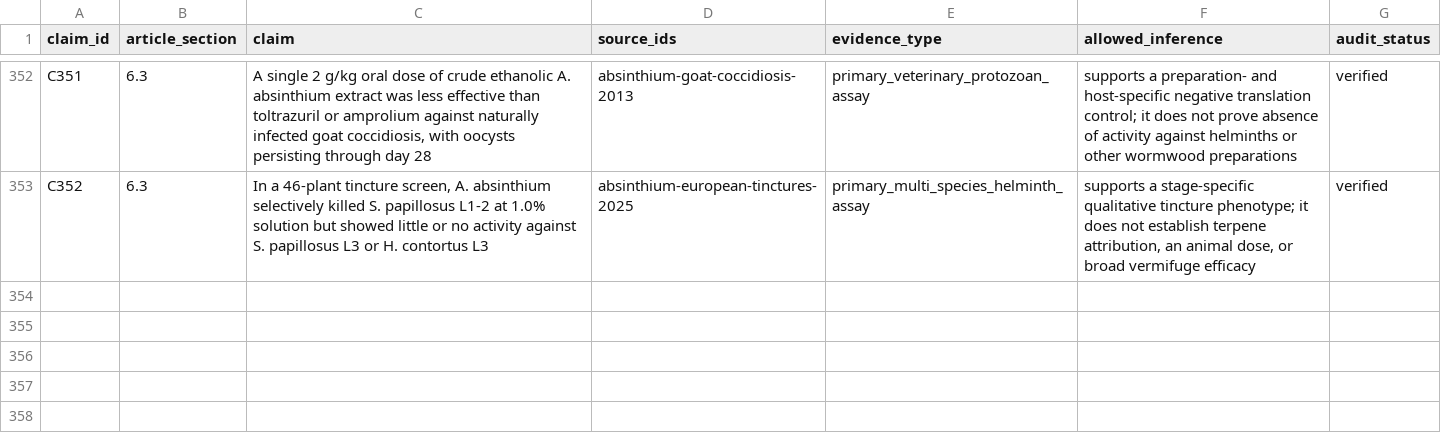
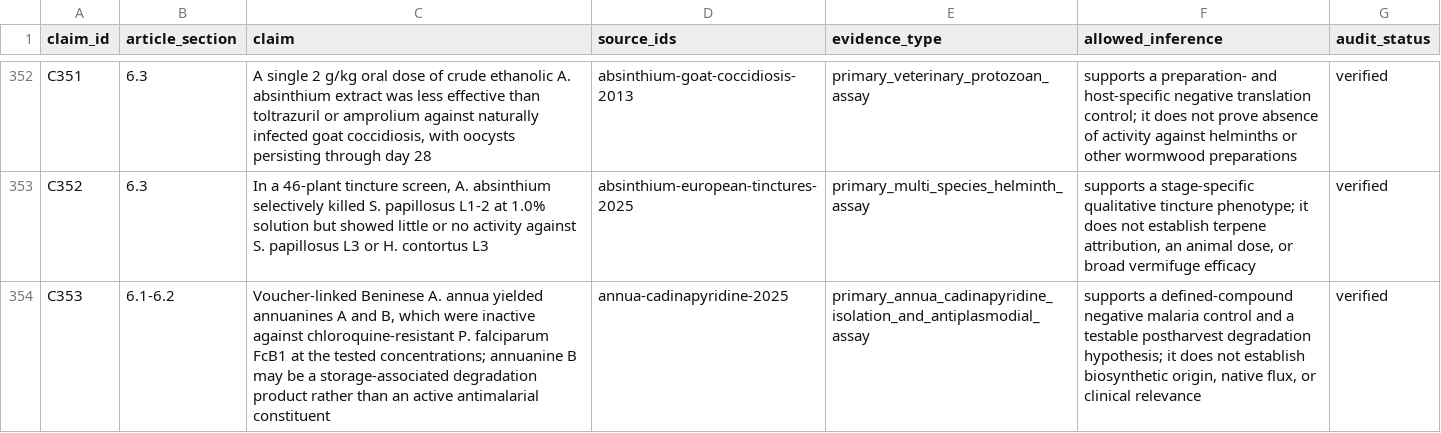
Before and after one commit to dcmcshan/artemisia, a CSV file: manuscript/claim-audit.csv, drawn as a sheet; only a part is shown, gaps mark what is left out.

```diff
--- a/manuscript/claim-audit.csv
+++ b/manuscript/claim-audit.csv
@@ -353 +353,2 @@ C351,6.3,"A single 2 g/kg oral dose of crude ethanolic A. absinthium extract was
 C352,6.3,"In a 46-plant tincture screen, A. absinthium selectively killed S. papillosus L1-2 at 1.0% solution but showed little or no activity against S. papillosus L3 or H. contortus L3",absinthium-european-tinctures-2025,primary_multi_species_helminth_assay,"supports a stage-specific qualitative tincture phenotype; it does not establish terpene attribution, an animal dose, or broad vermifuge efficacy",verified
+C353,6.1-6.2,"Voucher-linked Beninese A. annua yielded annuanines A and B, which were inactive against chloroquine-resistant P. falciparum FcB1 at the tested concentrations; annuanine B may be a storage-associated degradation product rather than an active antimalarial constituent",annua-cadinapyridine-2025,primary_annua_cadinapyridine_isolation_and_antiplasmodial_assay,"supports a defined-compound negative malaria control and a testable postharvest degradation hypothesis; it does not establish biosynthetic origin, native flux, or clinical relevance",verified
```
Also changed, not shown: manuscript/antiparasitic-evidence.csv, manuscript/evidence-appraisal.csv, 17 other files.
